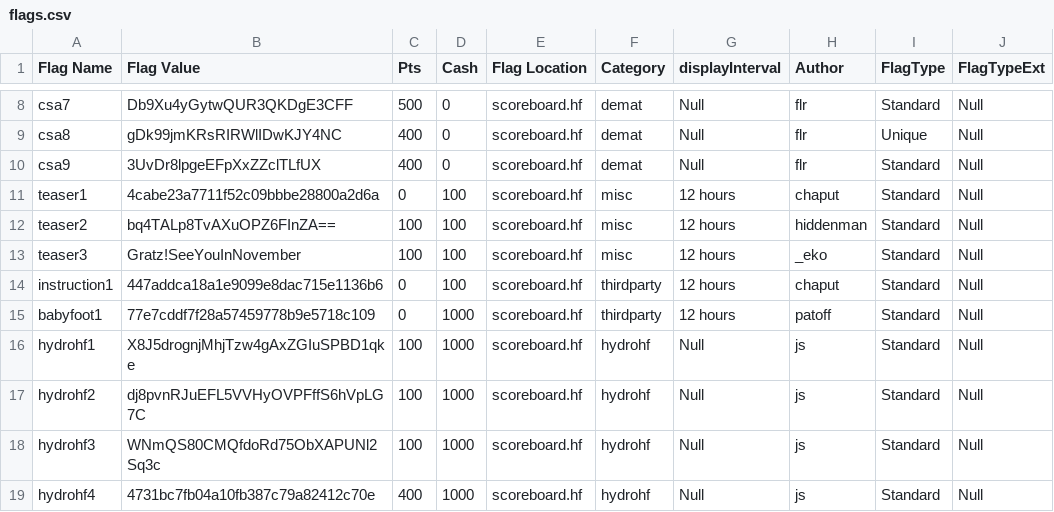
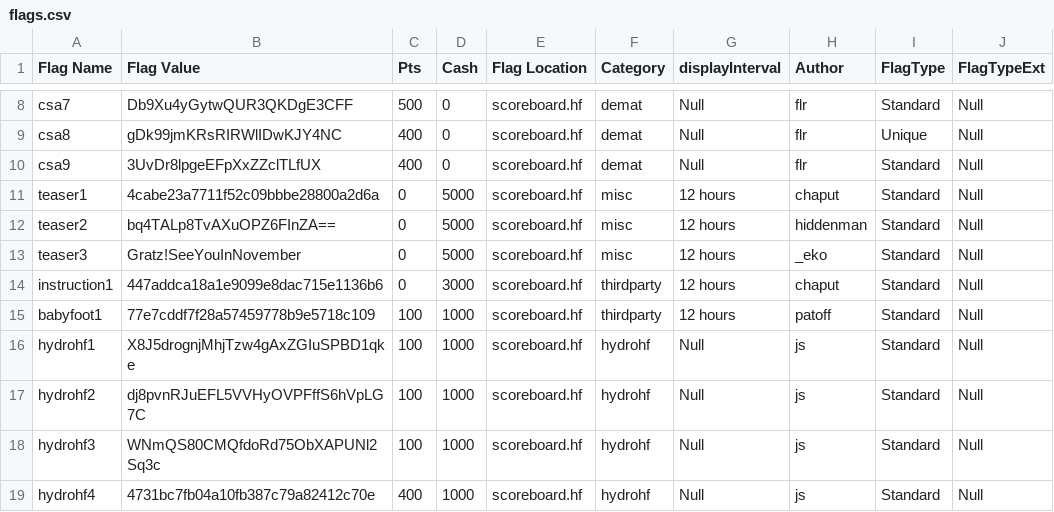
Before and after one commit to hackfestca/hfscoreboard, a CSV file: import/flags.csv, drawn as a sheet; only a part is shown, gaps mark what is left out; the diff covers the shown part only; the diff names each change by its address in the sheet, - before the commit and + after, or states it on an @@ line.

```diff
--- a/import/flags.csv
+++ b/import/flags.csv
-D11:D13 (Cash): 100
+D11:D13 (Cash): 5000
-C12:C13 (Pts): 100
+C12:C13 (Pts): 0
-D14 (Cash): 100
+D14 (Cash): 3000
-C15 (Pts): 0
+C15 (Pts): 100
```
Also changed, not shown: 14 edited cells elsewhere in this file, import/blackMarketItems.csv, 15 other files.
